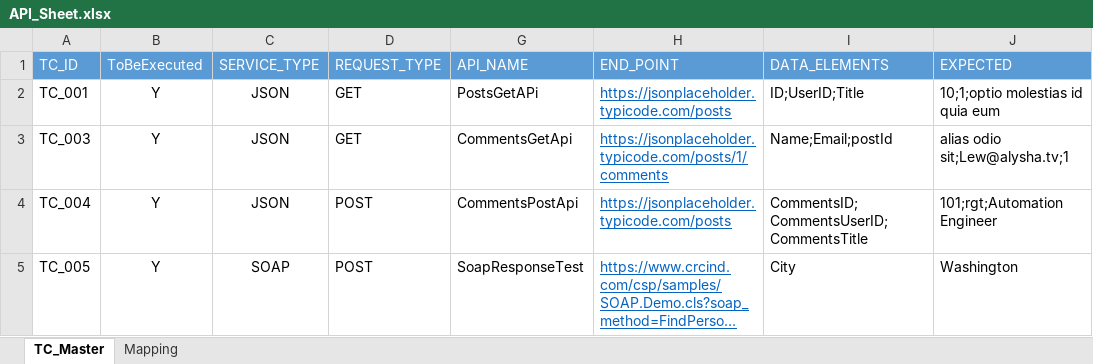
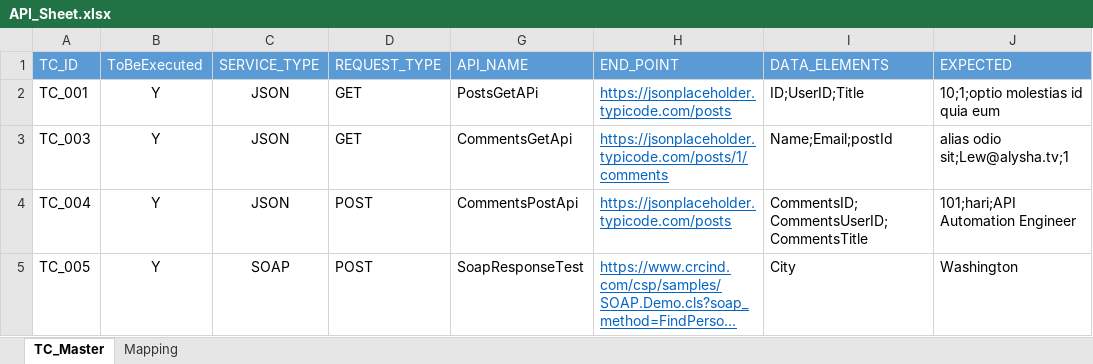
Before and after one commit to sairampendem/apiAutomation, an Excel workbook: API_Sheet.xlsx, sheet TC_Master, drawn as a sheet; long unchanged cells end in …; values as stored, in another font and other column widths than the file's, no borders; conditional formats not drawn; the diff names each change by its address in the sheet, - before the commit and + after, or states it on an @@ line.

```diff
--- a/API_Sheet.xlsx (sheet TC_Master)
+++ b/API_Sheet.xlsx (sheet TC_Master)
-J4 (EXPECTED): 101;rgt;Automation Engineer
+J4 (EXPECTED): 101;hari;API Automation Engineer
```
Also changed, not shown: 10 other files.
